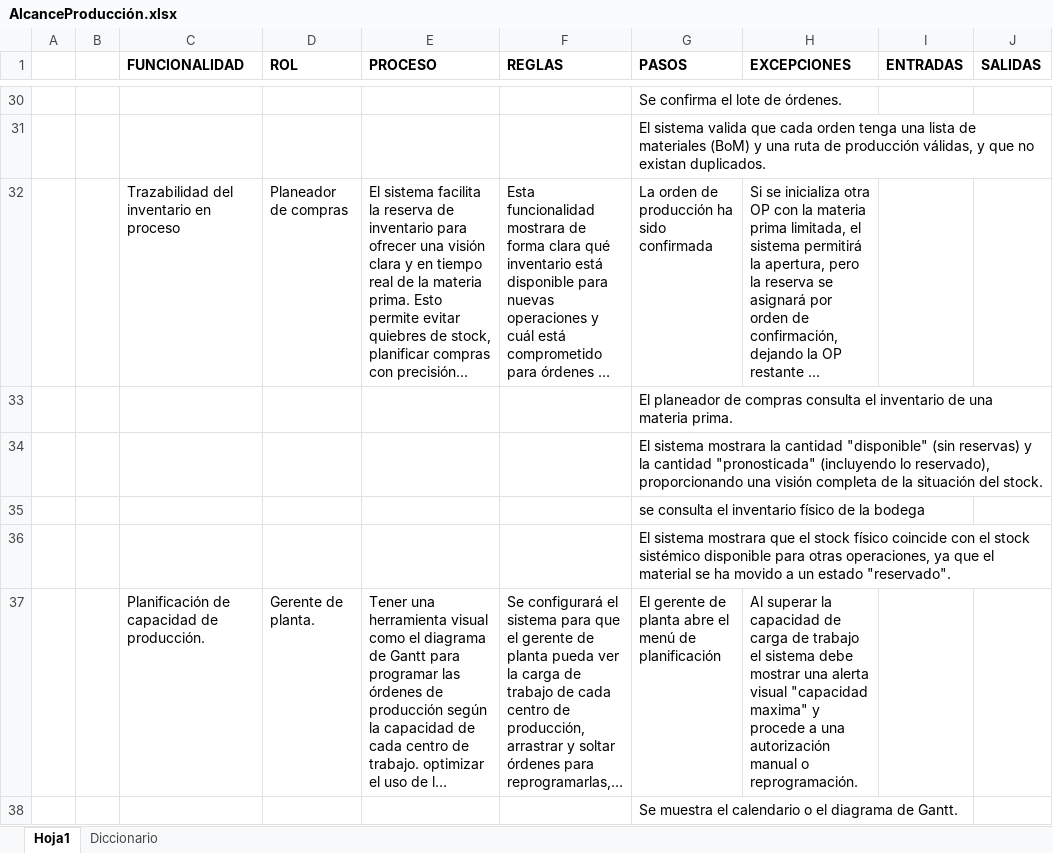
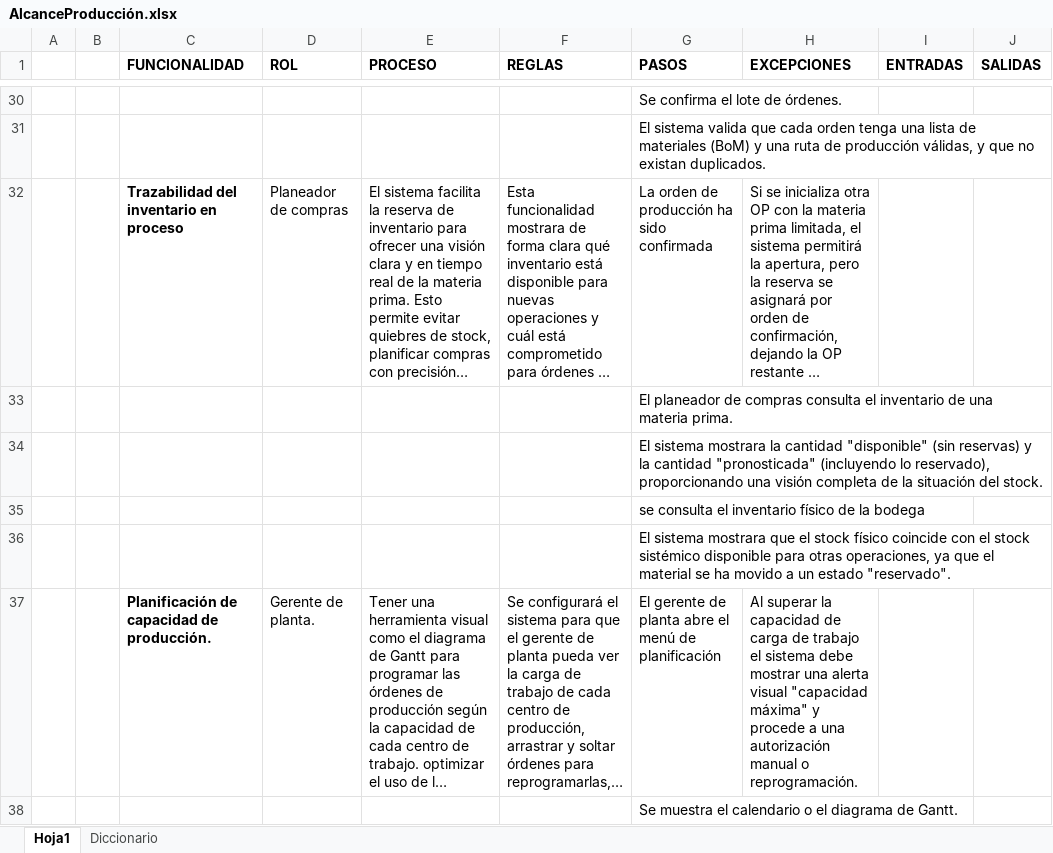
Before and after one commit to xdiegob/donssonImpProduccion, an Excel workbook: AlcanceProducción.xlsx, sheet Hoja1, drawn as a sheet; only a part is shown, gaps mark what is left out; long unchanged cells end in …; values as stored, in another font and other column widths than the file's, no borders; the diff covers the shown part only; the diff names each change by its address in the sheet, - before the commit and + after, or states it on an @@ line.

```diff
--- a/AlcanceProducción.xlsx (sheet Hoja1)
+++ b/AlcanceProducción.xlsx (sheet Hoja1)
-C32 bold: off
+C32 bold: on
-C37 bold: off
+C37 bold: on
-H37 (EXCEPCIONES): …visual "capacidad maxima" y procede…
+H37 (EXCEPCIONES): …visual "capacidad máxima" y procede…
```
Also changed, not shown: 13 added rows, 7 edited cells and cell formats elsewhere in this sheet.
